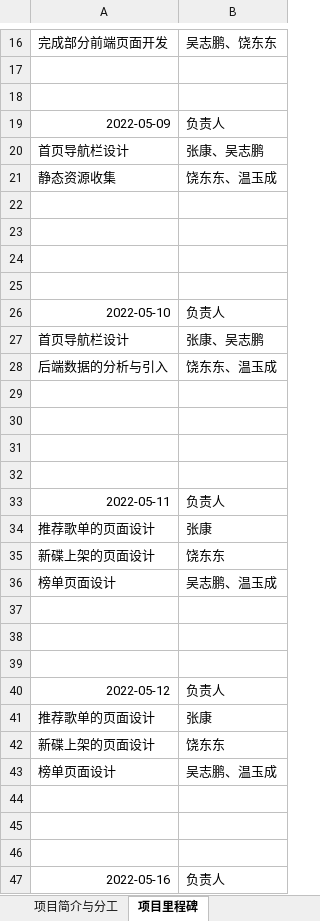
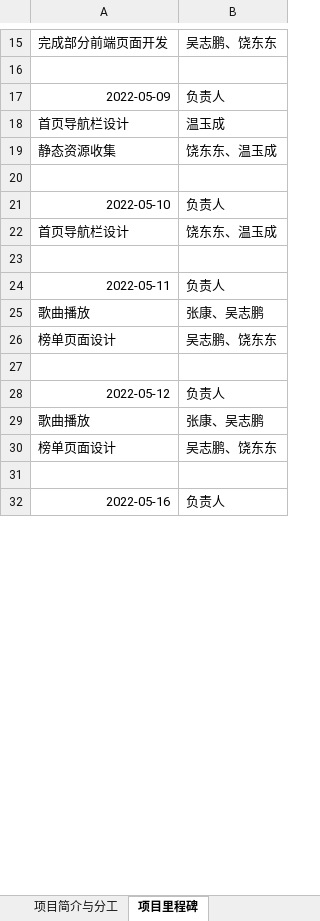
Before and after one commit to Code-Syndrome/sgll4, an Excel workbook: doc/小组分工v0.1.xlsx, sheet 项目里程碑, drawn as a sheet; only a part is shown, gaps mark what is left out; values as stored, in another font and other column widths than the file's, no borders; removed rows and columns are numbered as before the commit, all else as after; the diff covers the shown part only; the diff names each change by its address in the sheet, - before the commit and + after, or states it on an @@ line.

Commit message:
文件完善

```diff
--- a/doc/小组分工v0.1.xlsx (sheet 项目里程碑)
+++ b/doc/小组分工v0.1.xlsx (sheet 项目里程碑)
-row 18: (empty)
-B18: 张康、吴志鹏
+B18: 温玉成
-row 23: (empty)
-row 24: (empty)
-row 25: (empty)
-B22: 张康、吴志鹏
+B22: 饶东东、温玉成
-row 28: 后端数据的分析与引入 | 饶东东、温玉成
-row 29: (empty)
-row 30: (empty)
-row 31: (empty)
-row 34: 推荐歌单的页面设计 | 张康
-row 35: 新碟上架的页面设计 | 饶东东
+row 25: 歌曲播放 | 张康、吴志鹏
-B26: 吴志鹏、温玉成
+B26: 吴志鹏、饶东东
-row 37: (empty)
-row 38: (empty)
-row 41: 推荐歌单的页面设计 | 张康
-row 42: 新碟上架的页面设计 | 饶东东
+row 29: 歌曲播放 | 张康、吴志鹏
-B30: 吴志鹏、温玉成
+B30: 吴志鹏、饶东东
-row 44: (empty)
-row 45: (empty)
```
Also changed, not shown: 3 added rows, 19 removed rows and 14 edited cells elsewhere in this sheet, sheet 项目简介与分工.
